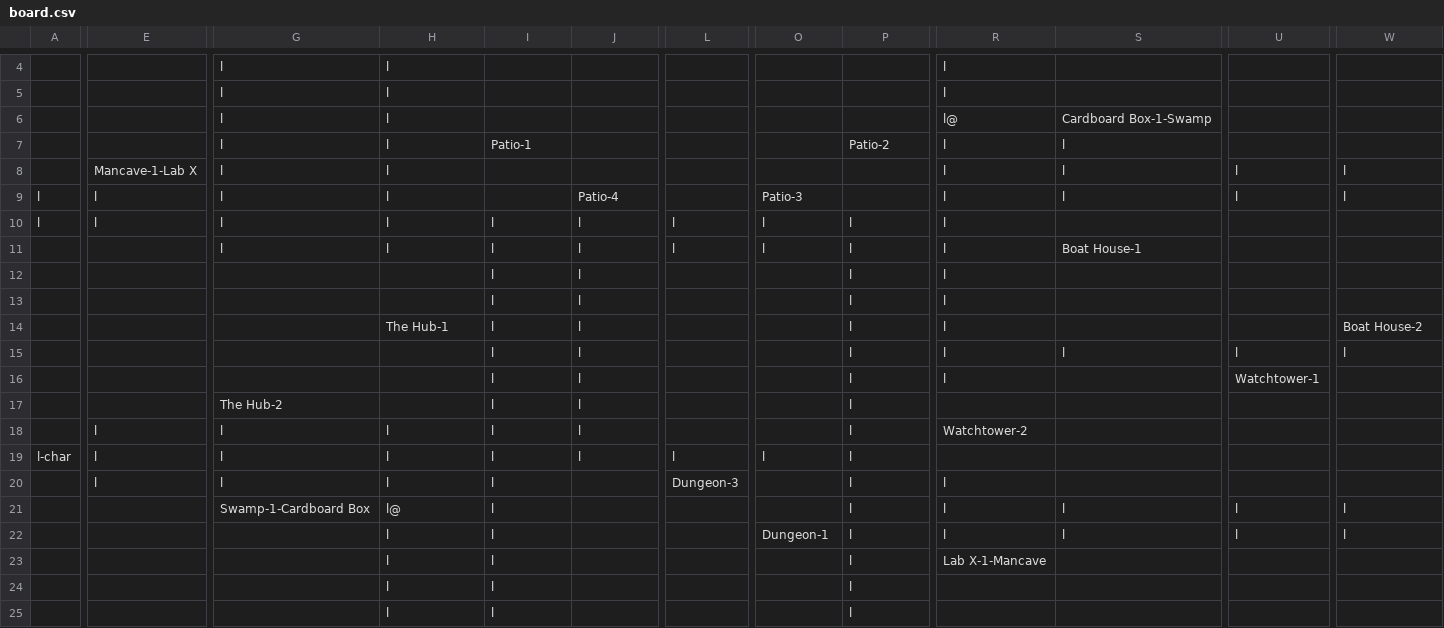
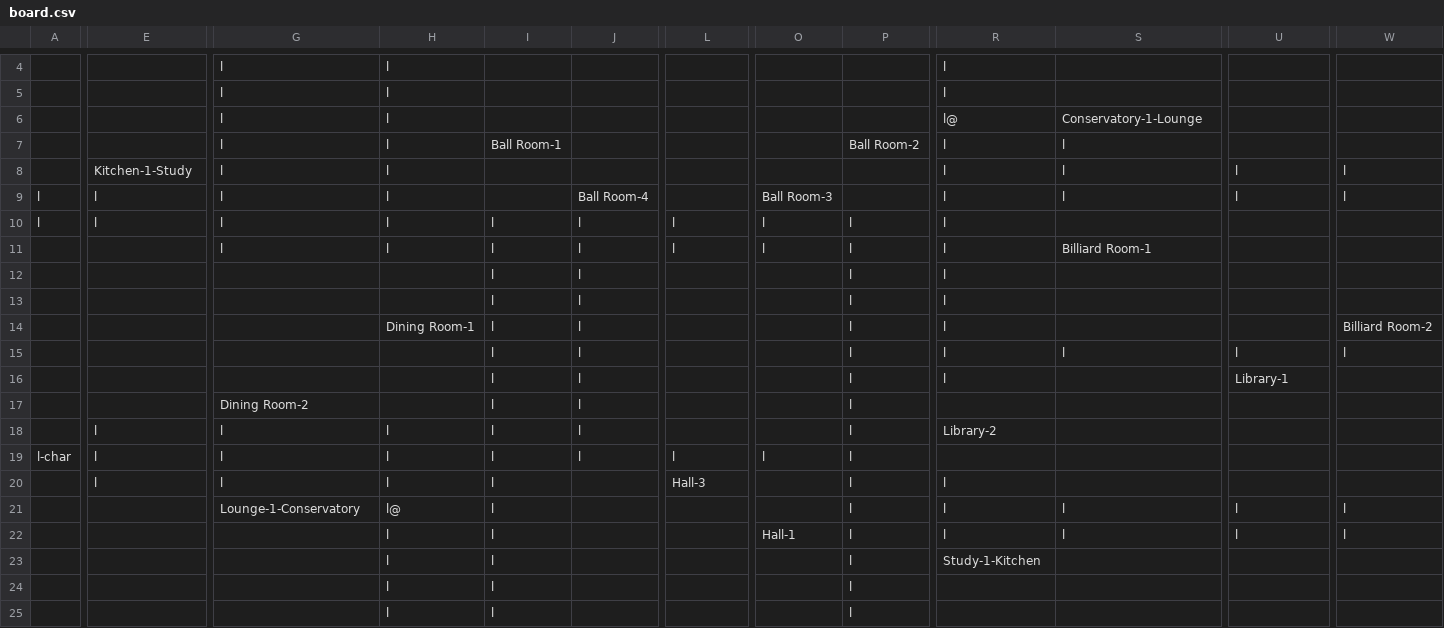
Before and after one commit to KieranMckay/Cluedo, a CSV file: board.csv, drawn as a sheet; only a part is shown, gaps mark what is left out; the diff covers the shown part only; the diff names each change by its address in the sheet, - before the commit and + after, or states it on an @@ line.

```diff
--- a/board.csv
+++ b/board.csv
-S6: Cardboard Box-1-Swamp
+S6: Conservatory-1-Lounge
-I7: Patio-1
+I7: Ball Room-1
-P7: Patio-2
+P7: Ball Room-2
-E8: Mancave-1-Lab X
+E8: Kitchen-1-Study
-J9: Patio-4
+J9: Ball Room-4
-O9: Patio-3
+O9: Ball Room-3
-S11: Boat House-1
+S11: Billiard Room-1
-H14: The Hub-1
+H14: Dining Room-1
-W14: Boat House-2
+W14: Billiard Room-2
-U16: Watchtower-1
+U16: Library-1
-G17: The Hub-2
+G17: Dining Room-2
-R18: Watchtower-2
+R18: Library-2
-L20: Dungeon-3
+L20: Hall-3
-G21: Swamp-1-Cardboard Box
+G21: Lounge-1-Conservatory
-O22: Dungeon-1
+O22: Hall-1
-R23: Lab X-1-Mancave
+R23: Study-1-Kitchen
```
Also changed, not shown: 1 edited cell elsewhere in this file, 3 other files.
